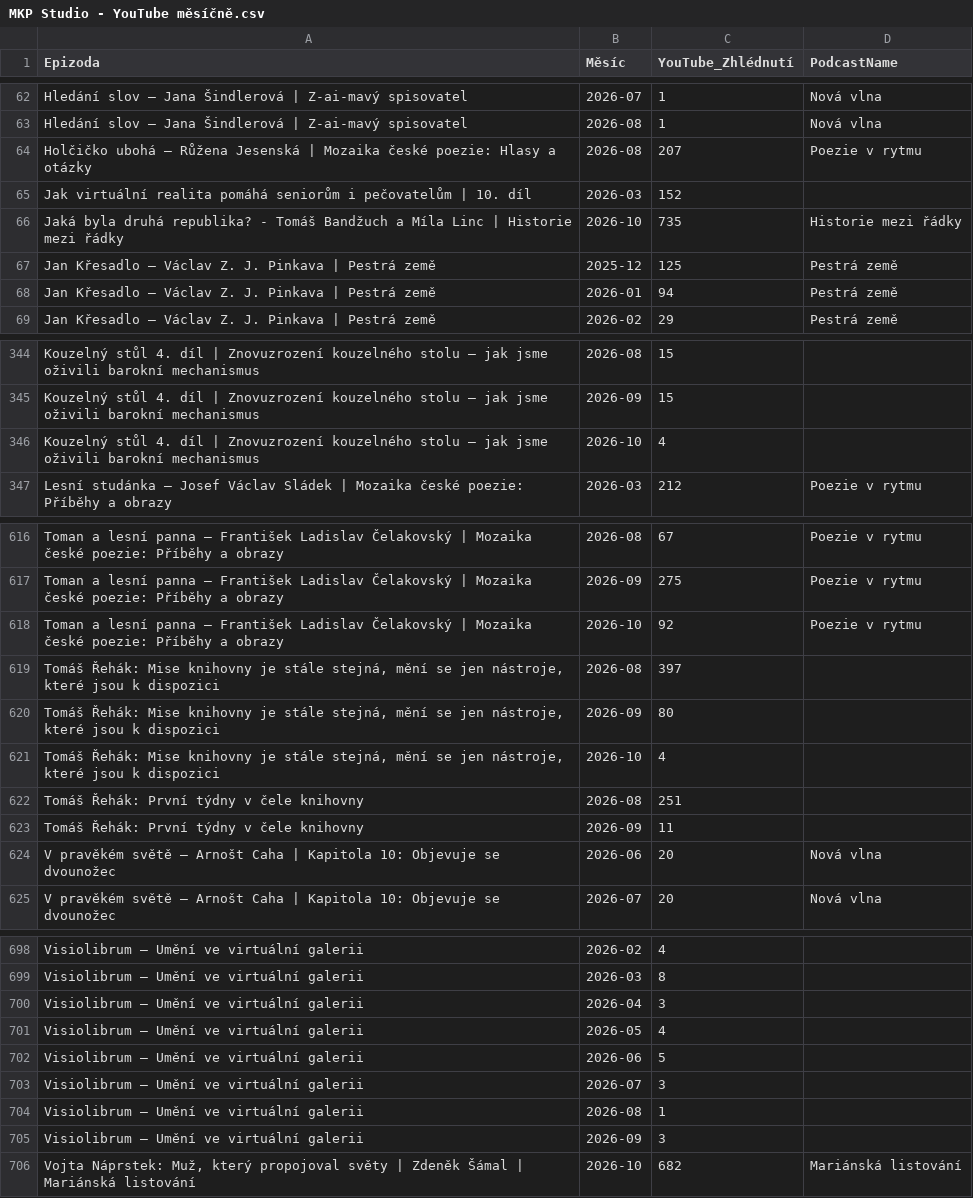
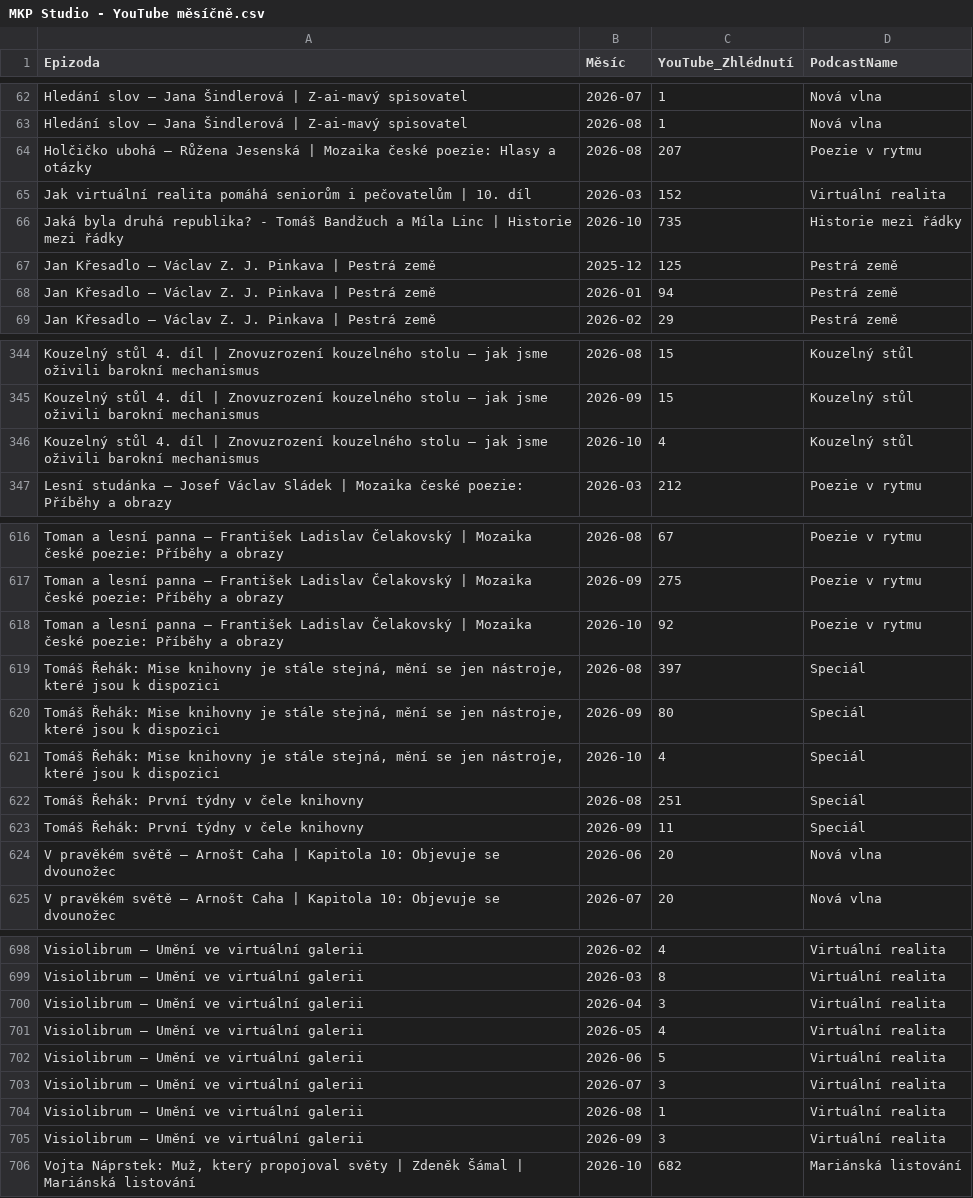
Before and after one commit to vojtisev/Studio, a CSV file: data/MKP Studio - YouTube měsíčně.csv, drawn as a sheet; only a part is shown, gaps mark what is left out; the diff covers the shown part only; the diff names each change by its address in the sheet, - before the commit and + after, or states it on an @@ line.

```diff
--- a/data/MKP Studio - YouTube měsíčně.csv
+++ b/data/MKP Studio - YouTube měsíčně.csv
-D65 (PodcastName): (empty)
+D65 (PodcastName): Virtuální realita
-D344:D346 (PodcastName): (empty)
+D344:D346 (PodcastName): Kouzelný stůl
-D619:D623 (PodcastName): (empty)
+D619:D623 (PodcastName): Speciál
-D698:D705 (PodcastName): (empty)
+D698:D705 (PodcastName): Virtuální realita
```
Also changed, not shown: 57 edited cells elsewhere in this file, 2 other files.
